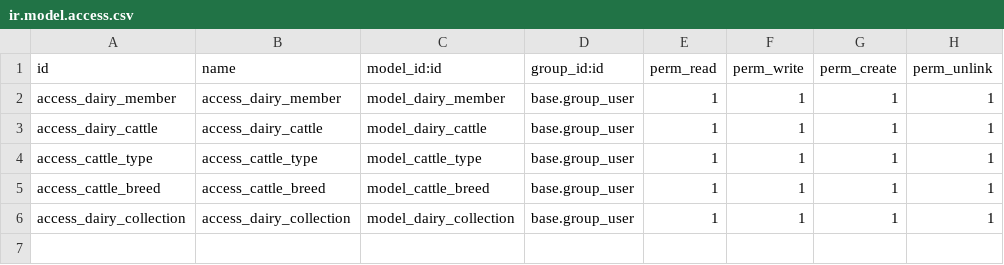
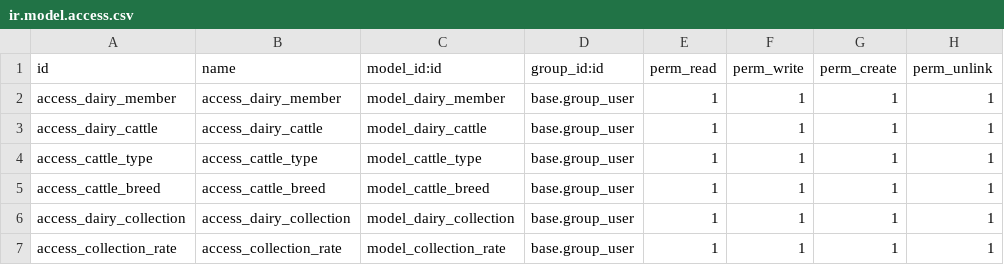
Before and after one commit to satishprajapati1/dairy, a CSV file: security/ir.model.access.csv, drawn as a sheet; the diff names each change by its address in the sheet, - before the commit and + after, or states it on an @@ line.

Commit message:
Basic Calculation of Rate for Collection

```diff
--- a/security/ir.model.access.csv
+++ b/security/ir.model.access.csv
+row 7: access_collection_rate | access_collection_rate | model_collection_rate | base.group_user | 1 | 1 | 1 | 1
```
Also changed, not shown: 5 other files.
